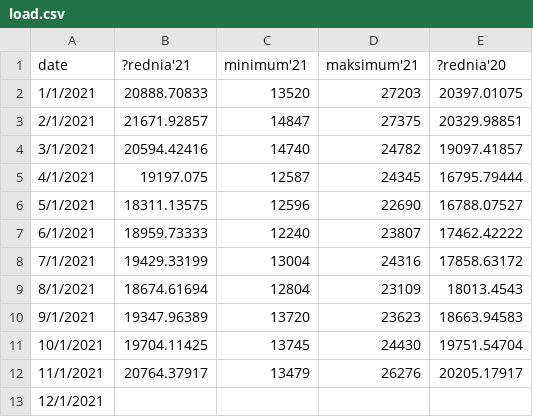
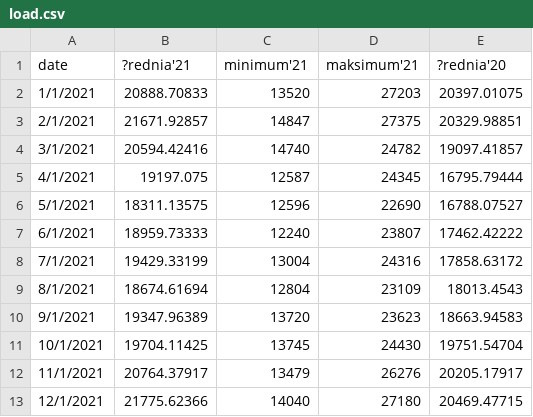
Before and after one commit to ForumEnergiiPL/miesiecznik, a CSV file: load.csv, drawn as a sheet.

Commit message:
Update load.csv

```diff
--- a/load.csv
+++ b/load.csv
@@ -12,2 +12,2 @@ date,?rednia'21,minimum'21,maksimum'21,?rednia'20
 11/1/2021,20764.37917,13479,26276,20205.17917
-12/1/2021,,,,
+12/1/2021,21775.62366,14040,27180,20469.47715
```
